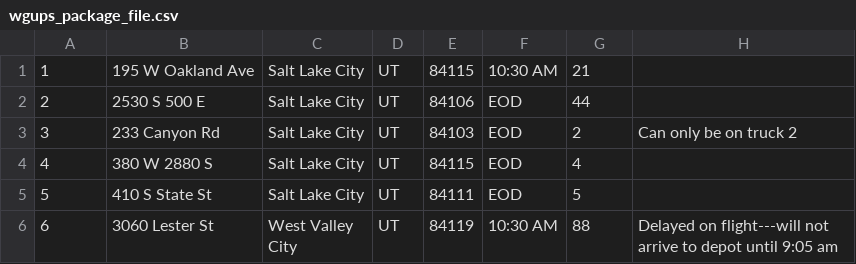
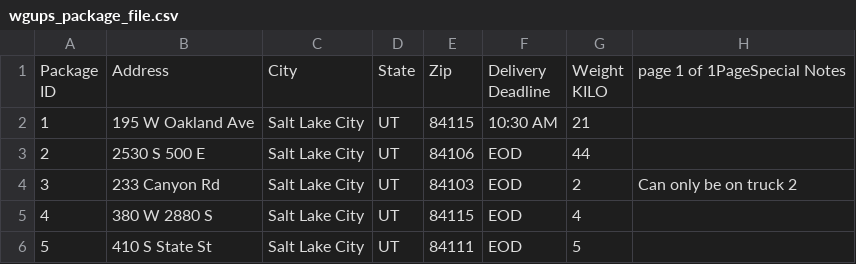
Before and after one commit to sngillard/project_backup, a CSV file: wgups_package_file.csv, drawn as a sheet; only a part is shown; the shorter side is filled out with more unchanged rows; ↵ is a line break in a cell; the diff names each change by its address in the sheet, - before the commit and + after, or states it on an @@ line.

```diff
--- a/wgups_package_file.csv
+++ b/wgups_package_file.csv
+row 1: Package ↵ ID | Address | City | State | Zip | Delivery ↵ Deadline | Weight ↵ KILO | page 1 of 1PageSpecial Notes
```
Also changed, not shown: 3 other files.
